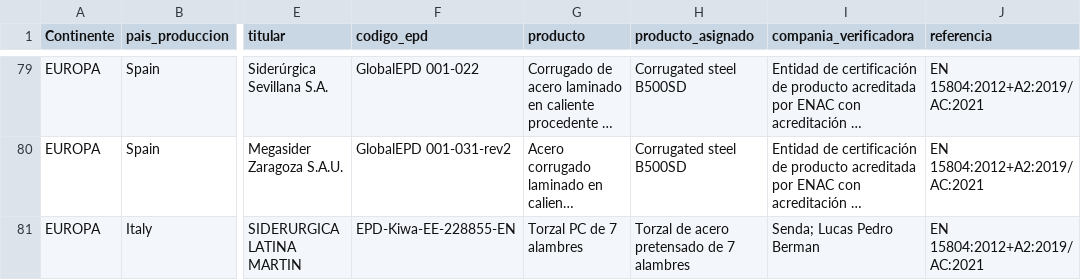
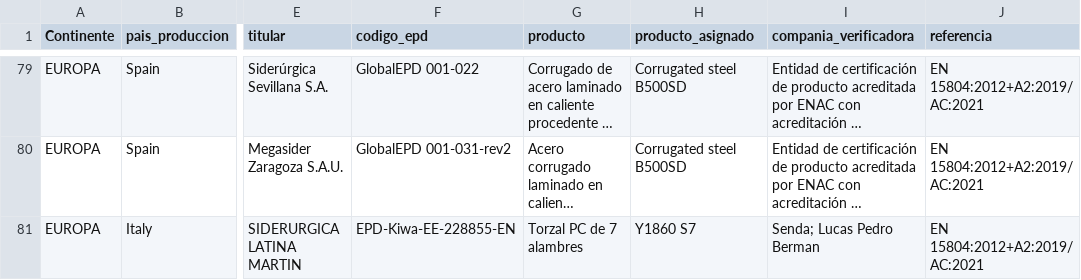
Before and after one commit to javierdelrealtunon/javierdelrealtunon.github.io, a CSV file: EPD/datos.csv, drawn as a sheet; only a part is shown, gaps mark what is left out; long unchanged cells end in …; the diff names each change by its address in the sheet, - before the commit and + after, or states it on an @@ line.

Commit message:
Add files via upload

```diff
--- a/EPD/datos.csv
+++ b/EPD/datos.csv
-H81 (producto_asignado): Torzal de acero pretensado de 7 alambres
+H81 (producto_asignado): Y1860 S7
```
